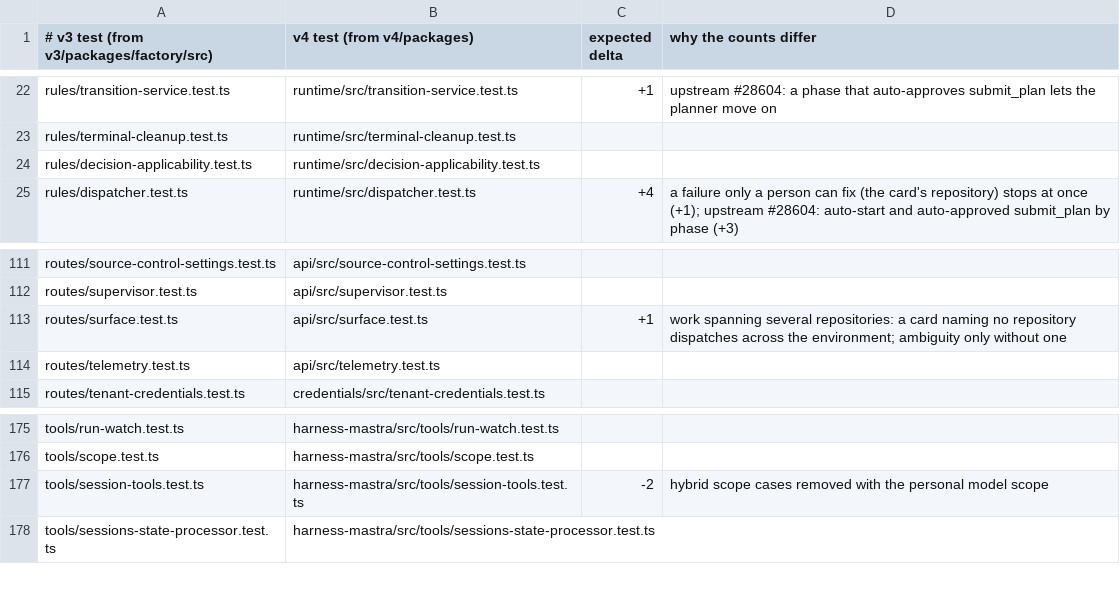
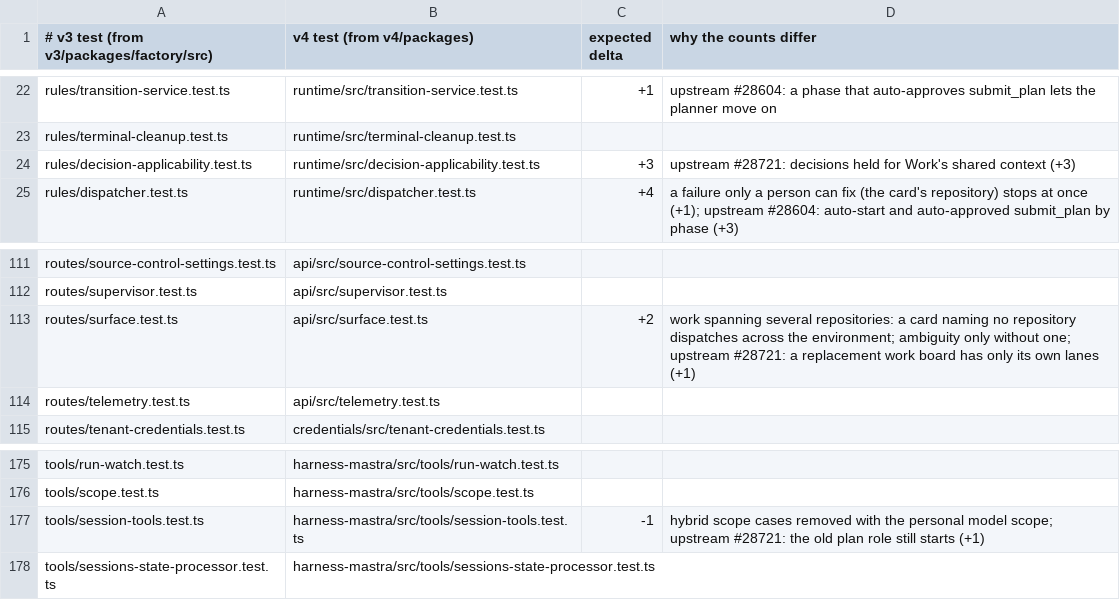
Before and after one commit to works-yura/software-factory, a TSV file: migration/test-pairs.tsv, drawn as a sheet; only a part is shown, gaps mark what is left out.

```diff
--- a/migration/test-pairs.tsv
+++ b/migration/test-pairs.tsv
@@ -23,3 +23,3 @@ rules/transition-service.test.ts	runtime/src/transition-service.test.ts	+1	upstr
 rules/terminal-cleanup.test.ts	runtime/src/terminal-cleanup.test.ts
-rules/decision-applicability.test.ts	runtime/src/decision-applicability.test.ts
+rules/decision-applicability.test.ts	runtime/src/decision-applicability.test.ts	+3	upstream #28721: decisions held for Work's shared context (+3)
 rules/dispatcher.test.ts	runtime/src/dispatcher.test.ts	+4	a failure only a person can fix (the card's repository) stops at once (+1); upstream #28604: auto-start and auto-approved submit_plan by phase (+3)
@@ -112,3 +112,3 @@ routes/source-control-settings.test.ts	api/src/source-control-settings.test.ts
 routes/supervisor.test.ts	api/src/supervisor.test.ts
-routes/surface.test.ts	api/src/surface.test.ts	+1	work spanning several repositories: a card naming no repository dispatches across the environment; ambiguity only without one
+routes/surface.test.ts	api/src/surface.test.ts	+2	work spanning several repositories: a card naming no repository dispatches across the environment; ambiguity only without one; upstream #28721: a replacement work board has only its own lanes (+1)
 routes/telemetry.test.ts	api/src/telemetry.test.ts
@@ -176,3 +176,3 @@ tools/run-watch.test.ts	harness-mastra/src/tools/run-watch.test.ts
 tools/scope.test.ts	harness-mastra/src/tools/scope.test.ts
-tools/session-tools.test.ts	harness-mastra/src/tools/session-tools.test.ts	-2	hybrid scope cases removed with the personal model scope
+tools/session-tools.test.ts	harness-mastra/src/tools/session-tools.test.ts	-1	hybrid scope cases removed with the personal model scope; upstream #28721: the old plan role still starts (+1)
 tools/sessions-state-processor.test.ts	harness-mastra/src/tools/sessions-state-processor.test.ts
```
Also changed, not shown: 39 other files.
